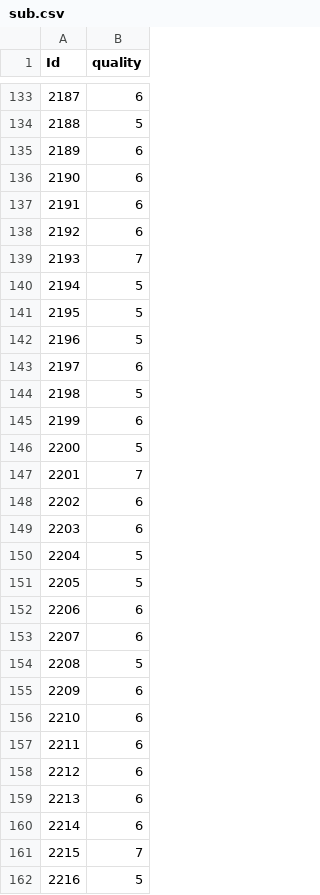
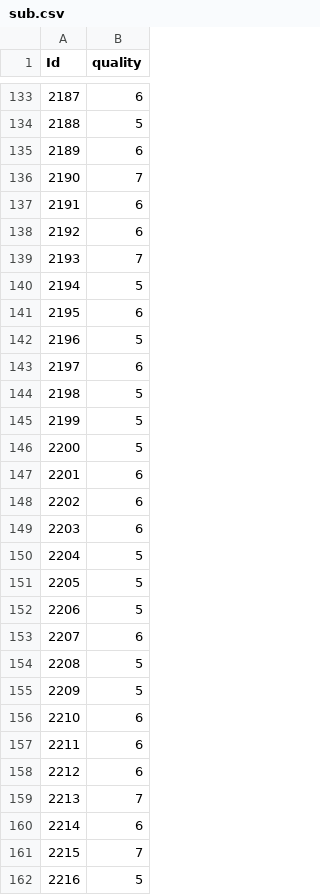
Before and after one commit to slmsshk/Data-Science-Dummy-main, a CSV file: Playground Series Season 3, Episode 5/sub.csv, drawn as a sheet; only a part is shown, gaps mark what is left out; the diff covers the shown part only.

```diff
--- a/Playground Series Season 3, Episode 5/sub.csv
+++ b/Playground Series Season 3, Episode 5/sub.csv
@@ -135,3 +135,3 @@ Id,quality
 2189,6
-2190,6
+2190,7
 2191,6
@@ -140,3 +140,3 @@ Id,quality
 2194,5
-2195,5
+2195,6
 2196,5
@@ -144,5 +144,5 @@ Id,quality
 2198,5
-2199,6
+2199,5
 2200,5
-2201,7
+2201,6
 2202,6
@@ -151,6 +151,6 @@ Id,quality
 2205,5
-2206,6
+2206,5
 2207,6
 2208,5
-2209,6
+2209,5
 2210,6
@@ -158,3 +158,3 @@ Id,quality
 2212,6
-2213,6
+2213,7
 2214,6
```
Also changed, not shown: 161 edited cells elsewhere in this file, 3 other files.
